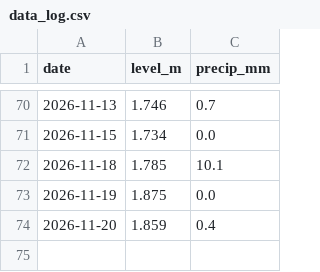
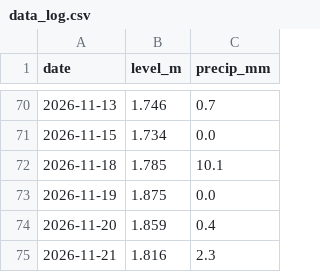
Before and after one commit to RasmusTerpstraLange/skjern-aa-forecast, a CSV file: data_log.csv, drawn as a sheet; only a part is shown, gaps mark what is left out.

```diff
--- a/data_log.csv
+++ b/data_log.csv
@@ -74 +74,2 @@ date,level_m,precip_mm
 2026-11-20,1.859,0.4
+2026-11-21,1.816,2.3
```
Also changed, not shown: 1 other file.
